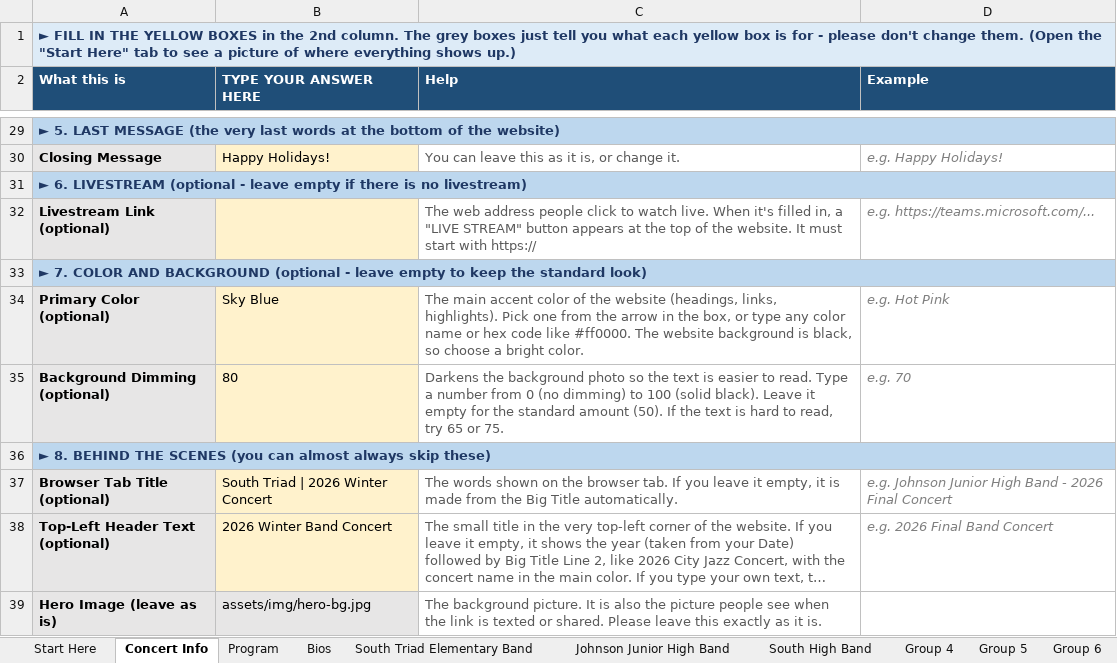
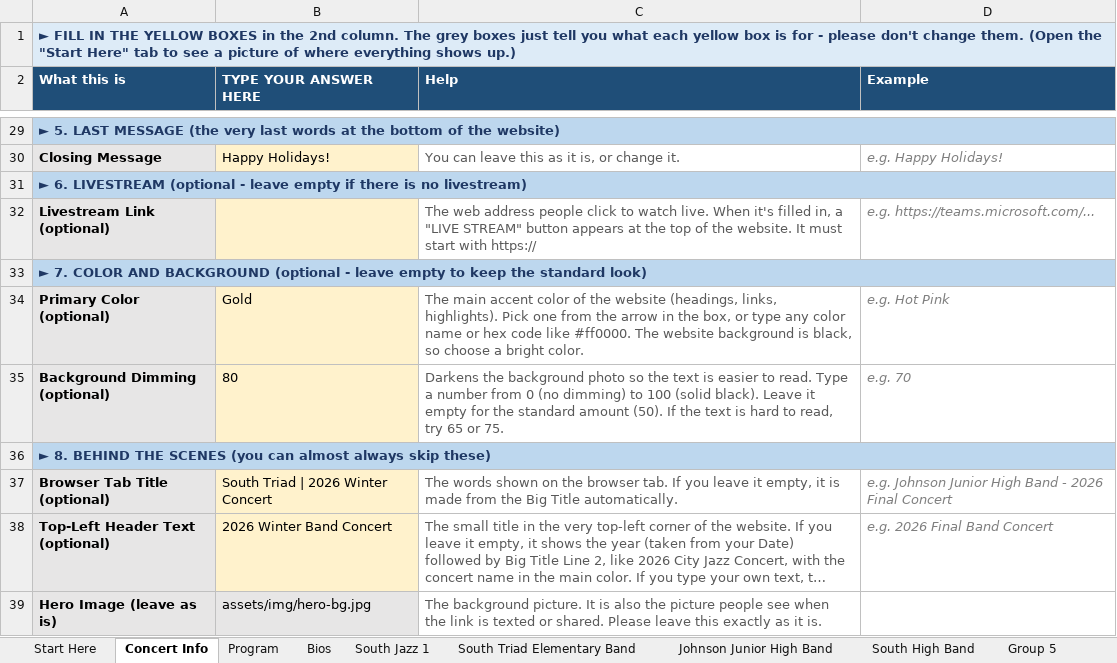
Before and after one commit to btschu/26-south-triad-winter-concert, an Excel workbook: data/26-south-triad-winter-concert.xlsx, sheet Concert Info, drawn as a sheet; only a part is shown, gaps mark what is left out; long unchanged cells end in …; values as stored, in another font and other column widths than the file's, no borders; the diff names each change by its address in the sheet, - before the commit and + after, or states it on an @@ line.

```diff
--- a/data/26-south-triad-winter-concert.xlsx (sheet Concert Info)
+++ b/data/26-south-triad-winter-concert.xlsx (sheet Concert Info)
-sheet tab: Group 4
+sheet tab: South Jazz 1
-B34 (TYPE YOUR ANSWER HERE): Sky Blue
+B34 (TYPE YOUR ANSWER HERE): Gold
```
Also changed, not shown: sheet Johnson Junior High Band, sheet South High Band, sheet Program.
